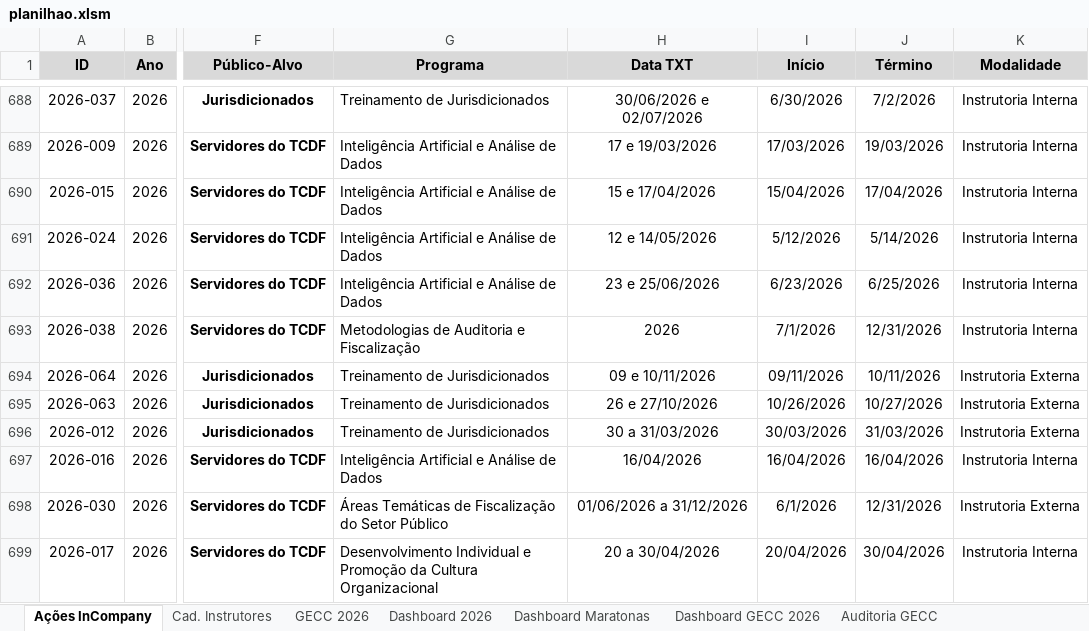
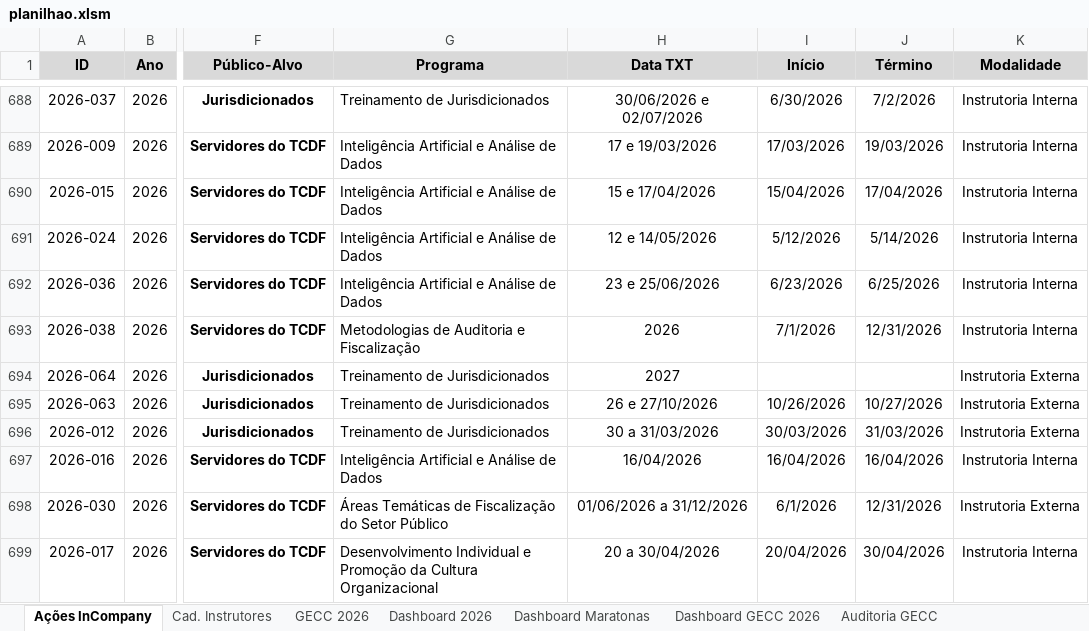
Before and after one commit to silvionascimentobh-lab/SAED-Dashboard, an Excel workbook: planilhao.xlsm, sheet Ações InCompany, drawn as a sheet; only a part is shown, gaps mark what is left out; values as stored, in another font and other column widths than the file's, no borders; conditional formats and table styles not drawn; the diff names each change by its address in the sheet, - before the commit and + after, or states it on an @@ line.

```diff
--- a/planilhao.xlsm (sheet Ações InCompany)
+++ b/planilhao.xlsm (sheet Ações InCompany)
-H694 (Data TXT): 09 e 10/11/2026
+H694 (Data TXT): 2027
-I694 (Início): 09/11/2026
+I694 (Início): (empty)
-J694 (Término): 10/11/2026
+J694 (Término): (empty)
```
Also changed, not shown: sheet Dashboard Maratonas, formulas that keep their value.
